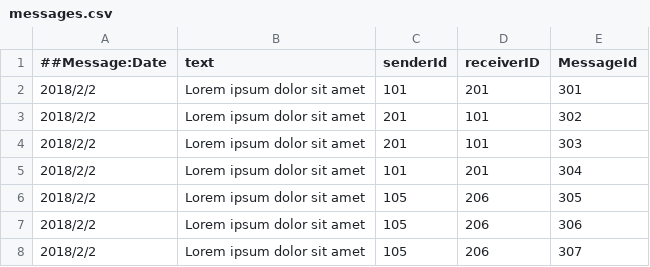
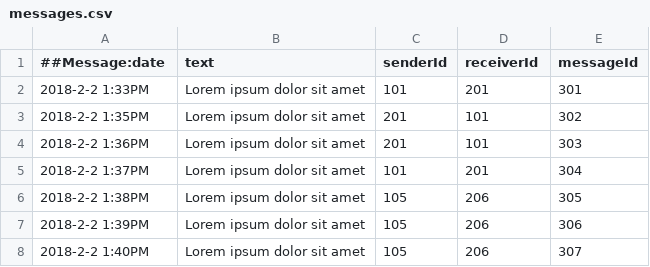
Before and after one commit to Javrd/sepp, a CSV file: mvp/data/messages.csv, drawn as a sheet.

```diff
--- a/mvp/data/messages.csv
+++ b/mvp/data/messages.csv
@@ -1,8 +1,8 @@
-##Message:Date,text,senderId,receiverID,MessageId
-2018/2/2,Lorem ipsum dolor sit amet,101,201,301
-2018/2/2,Lorem ipsum dolor sit amet,201,101,302
-2018/2/2,Lorem ipsum dolor sit amet,201,101,303
-2018/2/2,Lorem ipsum dolor sit amet,101,201,304
-2018/2/2,Lorem ipsum dolor sit amet,105,206,305
-2018/2/2,Lorem ipsum dolor sit amet,105,206,306
-2018/2/2,Lorem ipsum dolor sit amet,105,206,307
+##Message:date,text,senderId,receiverId,messageId
+2018-2-2  1:33PM,Lorem ipsum dolor sit amet,101,201,301
+2018-2-2  1:35PM,Lorem ipsum dolor sit amet,201,101,302
+2018-2-2  1:36PM,Lorem ipsum dolor sit amet,201,101,303
+2018-2-2  1:37PM,Lorem ipsum dolor sit amet,101,201,304
+2018-2-2  1:38PM,Lorem ipsum dolor sit amet,105,206,305
+2018-2-2  1:39PM,Lorem ipsum dolor sit amet,105,206,306
+2018-2-2  1:40PM,Lorem ipsum dolor sit amet,105,206,307
```
Also changed, not shown: mvp/data/artists.csv, mvp/data/venues.csv, 21 other files.
